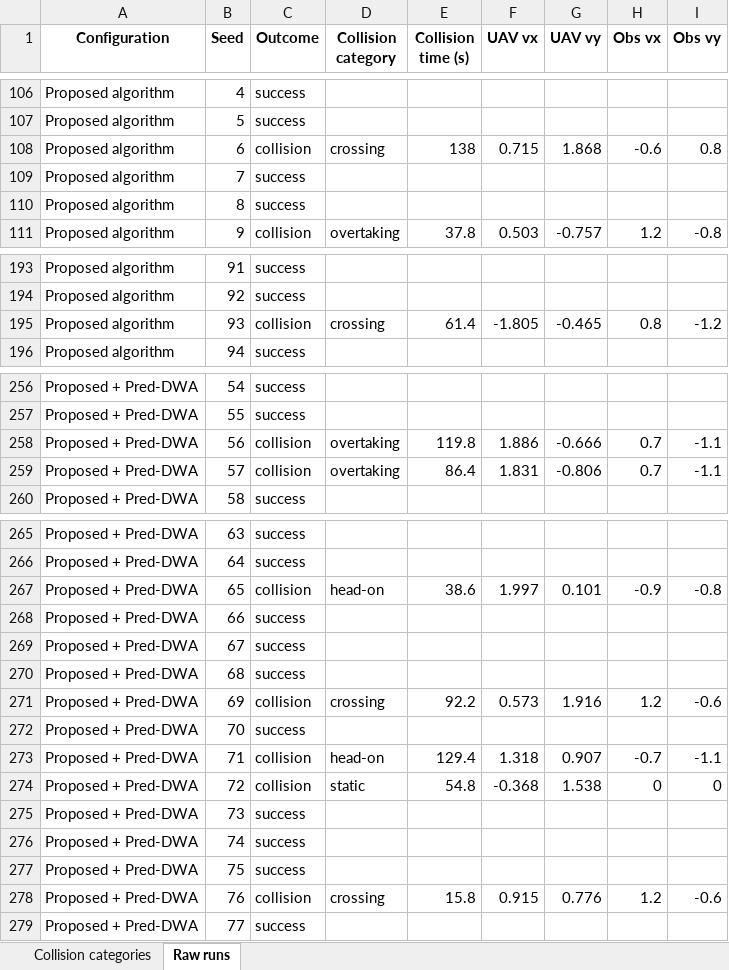
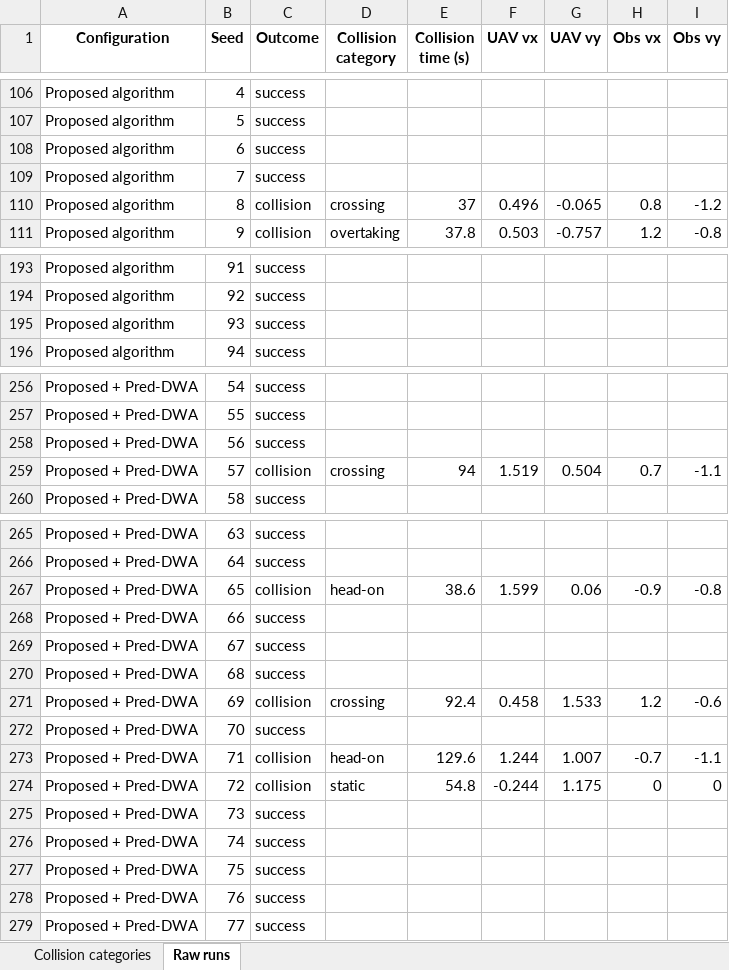
Before and after one commit to Mr-Merak/Prediction-Aware-Hybrid-A-DWA-Path-Planning-for-UAV-Obstacle-Avoidance-in-Dynamic-Environments, an Excel workbook: data/experiment_data_failure.xlsx, sheet Raw runs, drawn as a sheet; only a part is shown, gaps mark what is left out; values as stored, in another font and other column widths than the file's, no borders; removed rows and columns are numbered as before the commit, all else as after; the diff covers the shown part only; the diff names each change by its address in the sheet, - before the commit and + after, or states it on an @@ line.

```diff
--- a/data/experiment_data_failure.xlsx (sheet Raw runs)
+++ b/data/experiment_data_failure.xlsx (sheet Raw runs)
-row 108: Proposed algorithm | 6 | collision | crossing | 138 | 0.715 | 1.868 | -0.6 | 0.8
+row 108: Proposed algorithm | 6 | success
-row 110: Proposed algorithm | 8 | success
+row 110: Proposed algorithm | 8 | collision | crossing | 37 | 0.496 | -0.065 | 0.8 | -1.2
-row 195: Proposed algorithm | 93 | collision | crossing | 61.4 | -1.805 | -0.465 | 0.8 | -1.2
+row 195: Proposed algorithm | 93 | success
-row 258: Proposed + Pred-DWA | 56 | collision | overtaking | 119.8 | 1.886 | -0.666 | 0.7 | -1.1
+row 258: Proposed + Pred-DWA | 56 | success
-D259 (Collision category): overtaking
+D259 (Collision category): crossing
-E259 (Collision time (s)): 86.4
+E259 (Collision time (s)): 94
-F259 (UAV vx): 1.831
+F259 (UAV vx): 1.519
-G259 (UAV vy): -0.806
+G259 (UAV vy): 0.504
-F267 (UAV vx): 1.997
+F267 (UAV vx): 1.599
-G267 (UAV vy): 0.101
+G267 (UAV vy): 0.06
-E271 (Collision time (s)): 92.2
+E271 (Collision time (s)): 92.4
-F271 (UAV vx): 0.573
+F271 (UAV vx): 0.458
-G271 (UAV vy): 1.916
+G271 (UAV vy): 1.533
-E273 (Collision time (s)): 129.4
+E273 (Collision time (s)): 129.6
-F273 (UAV vx): 1.318
+F273 (UAV vx): 1.244
-G273 (UAV vy): 0.907
+G273 (UAV vy): 1.007
-F274 (UAV vx): -0.368
+F274 (UAV vx): -0.244
-G274 (UAV vy): 1.538
+G274 (UAV vy): 1.175
-row 278: Proposed + Pred-DWA | 76 | collision | crossing | 15.8 | 0.915 | 0.776 | 1.2 | -0.6
+row 278: Proposed + Pred-DWA | 76 | success
```
Also changed, not shown: 8 added rows, 8 removed rows and 22 edited cells elsewhere in this sheet, sheet Collision categories, data/experiment_data_crossing.xlsx, data/experiment_data_density.xlsx, 30 other files.
